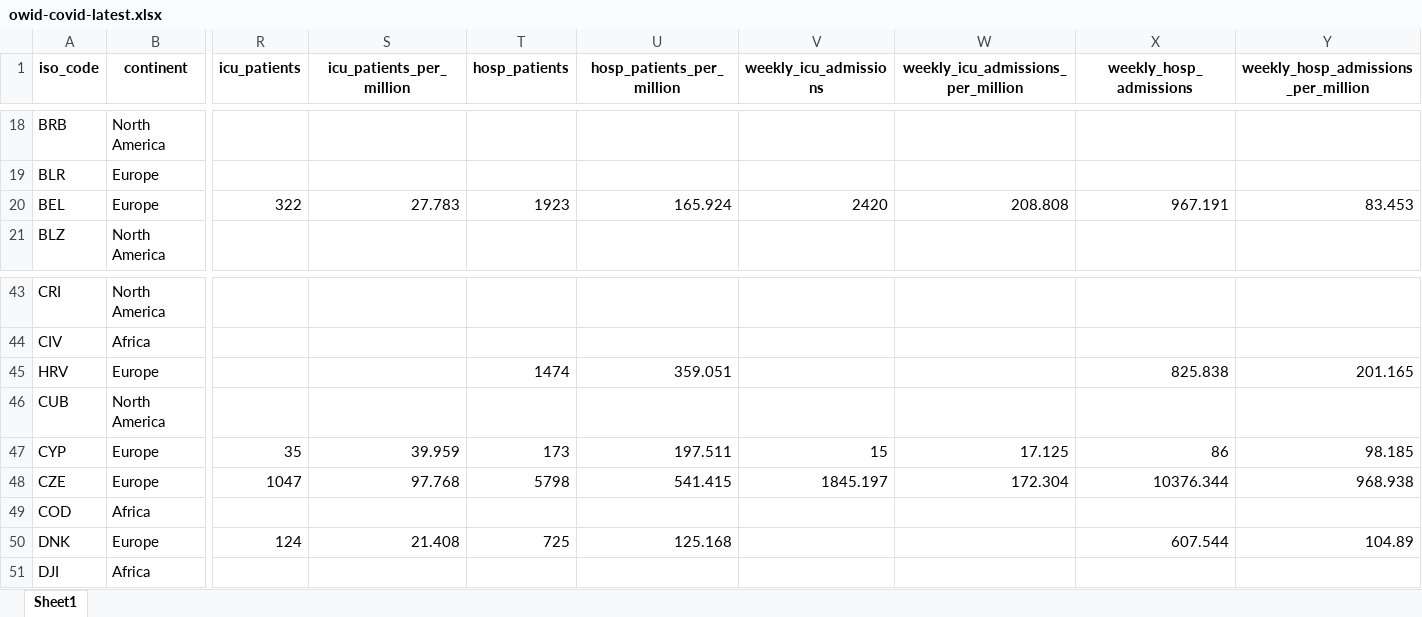
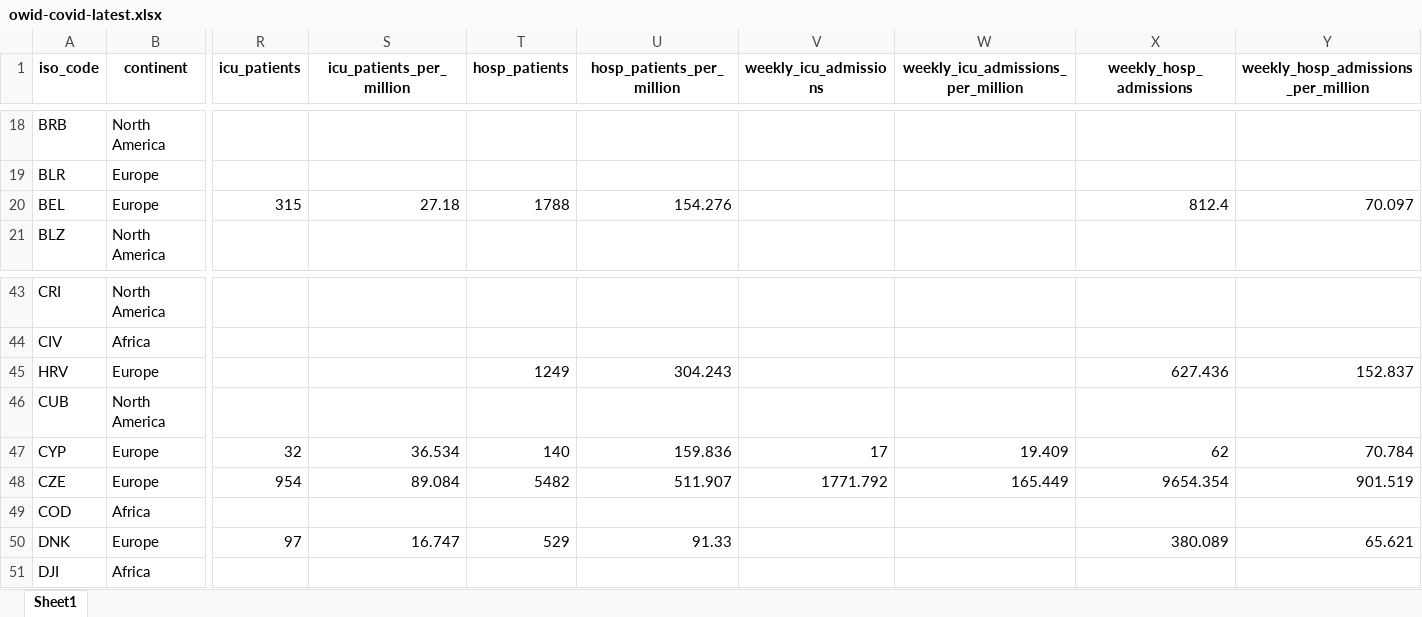
Before and after one commit to owid/covid-19-data, an Excel workbook: public/data/latest/owid-covid-latest.xlsx, sheet Sheet1, drawn as a sheet; only a part is shown, gaps mark what is left out; values as stored, in another font and other column widths than the file's, no borders; the diff covers the shown part only; the diff names each change by its address in the sheet, - before the commit and + after, or states it on an @@ line.

Commit message:
Weekly hospital & ICU update

```diff
--- a/public/data/latest/owid-covid-latest.xlsx (sheet Sheet1)
+++ b/public/data/latest/owid-covid-latest.xlsx (sheet Sheet1)
-R20 (icu_patients): 322
+R20 (icu_patients): 315
-S20 (icu_patients_per_million): 27.783
+S20 (icu_patients_per_million): 27.18
-T20 (hosp_patients): 1923
+T20 (hosp_patients): 1788
-U20 (hosp_patients_per_million): 165.924
+U20 (hosp_patients_per_million): 154.276
-V20 (weekly_icu_admissions): 2420
+V20 (weekly_icu_admissions): (empty)
-W20: 208.808
+W20: (empty)
-X20 (weekly_hosp_admissions): 967.191
+X20 (weekly_hosp_admissions): 812.4
-Y20: 83.453
+Y20: 70.097
-T45 (hosp_patients): 1474
+T45 (hosp_patients): 1249
-U45 (hosp_patients_per_million): 359.051
+U45 (hosp_patients_per_million): 304.243
-X45 (weekly_hosp_admissions): 825.838
+X45 (weekly_hosp_admissions): 627.436
-Y45: 201.165
+Y45: 152.837
-R47 (icu_patients): 35
+R47 (icu_patients): 32
-S47 (icu_patients_per_million): 39.959
+S47 (icu_patients_per_million): 36.534
-T47 (hosp_patients): 173
+T47 (hosp_patients): 140
-U47 (hosp_patients_per_million): 197.511
+U47 (hosp_patients_per_million): 159.836
-V47 (weekly_icu_admissions): 15
+V47 (weekly_icu_admissions): 17
-W47: 17.125
+W47: 19.409
-X47 (weekly_hosp_admissions): 86
+X47 (weekly_hosp_admissions): 62
-Y47: 98.185
+Y47: 70.784
-R48 (icu_patients): 1047
+R48 (icu_patients): 954
-S48 (icu_patients_per_million): 97.768
+S48 (icu_patients_per_million): 89.084
-T48 (hosp_patients): 5798
+T48 (hosp_patients): 5482
-U48 (hosp_patients_per_million): 541.415
+U48 (hosp_patients_per_million): 511.907
-V48 (weekly_icu_admissions): 1845.197
+V48 (weekly_icu_admissions): 1771.792
-W48: 172.304
+W48: 165.449
-X48 (weekly_hosp_admissions): 10376.344
+X48 (weekly_hosp_admissions): 9654.354
-Y48: 968.938
+Y48: 901.519
-R50 (icu_patients): 124
+R50 (icu_patients): 97
-S50 (icu_patients_per_million): 21.408
+S50 (icu_patients_per_million): 16.747
-T50 (hosp_patients): 725
+T50 (hosp_patients): 529
-U50 (hosp_patients_per_million): 125.168
+U50 (hosp_patients_per_million): 91.33
-X50 (weekly_hosp_admissions): 607.544
+X50 (weekly_hosp_admissions): 380.089
-Y50: 104.89
+Y50: 65.621
```
Also changed, not shown: 149 edited cells elsewhere in this sheet, 6 other files.
